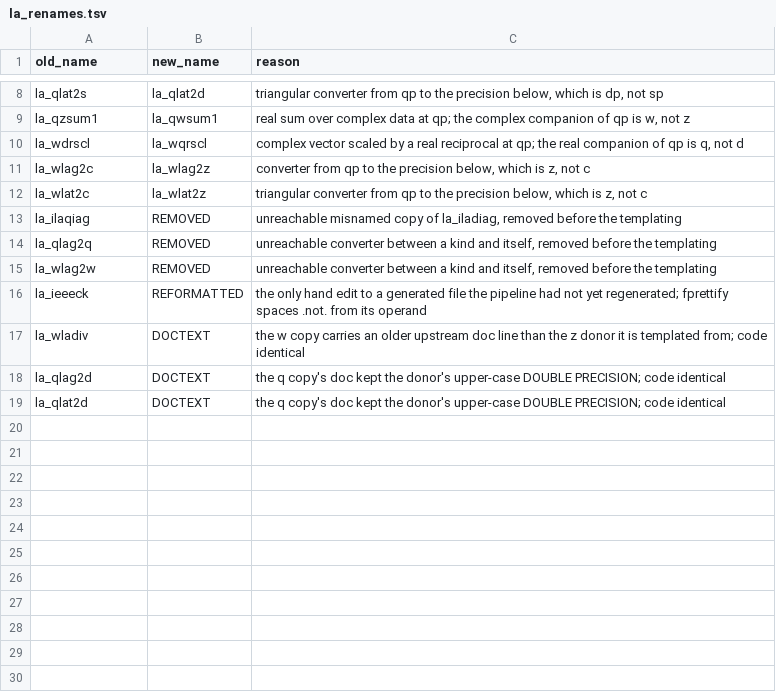
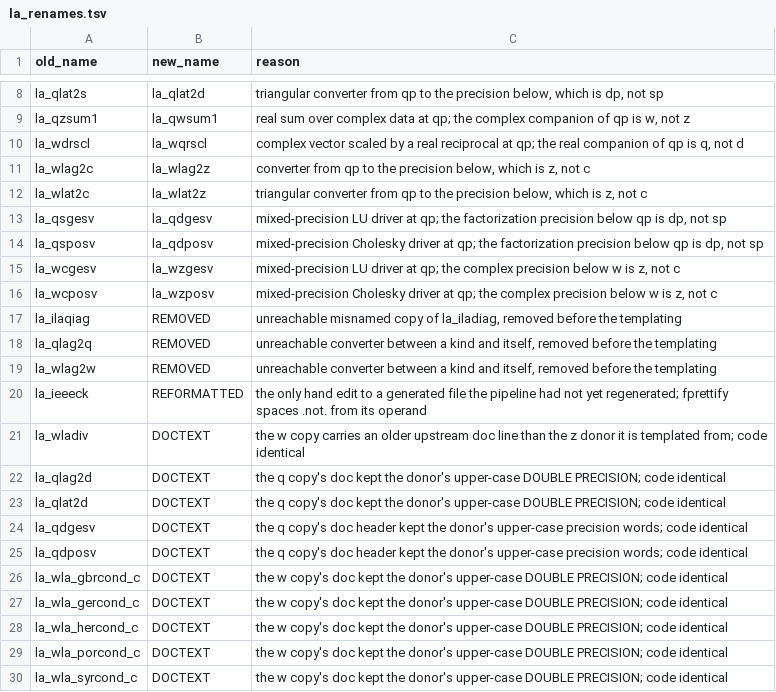
Before and after one commit to perazz/fortran-lapack, a TSV file: scripts/la_renames.tsv, drawn as a sheet; only a part is shown, gaps mark what is left out.

Commit message:
refactor: LAPACK solve family
The triangular, Cholesky, LU and symmetric-indefinite solve routines leave the six per-kind
LAPACK monoliths for eleven kind-templated topic modules: la_lapack_solve_tri_comp,
la_lapack_solve_chol_comp, la_lapack_solve_lu_comp, la_lapack_solve_lu,
la_lapack_solve_ldl_comp2, la_lapack_solve_ldl_comp, la_lapack_solve_ldl_comp3,
la_lapack_solve_ldl_comp4, la_lapack_solve_chol, la_lapack_solve_ldl and la_lapack_others_sm.
322 templates replace 962 hand-copied routine bodies: 2.21 MB of templates for 6.28 MB removed
from the six committed sources.  The la_lapack generic interfaces are unchanged.

Every body is taken from the d or z donor and rewritten by scripts/templatize.py; where the s or
c body of the same routine differs, only the differing lines are guarded, so the upstream
divergences are reproduced rather than unified.  116 of the 322 routines carry such a guard, 550
guarded lines in 51,736 template lines, and no routine needed a whole-routine fallback.  The
largest are la_clatbs, la_clatps and la_clatrs, fourteen hunks each, where the two precisions
number their statement labels differently and order their intrinsic lists differently; most of
the rest are a single hunk holding one comment line or one literal written as 0.0_sp in the
single-precision copy and as the named constant zero in the donor.

Four specific names change, all of them mixed-precision drivers whose name kept the letter of
the donor precision: la_qsgesv, la_qsposv, la_wcgesv and la_wcposv become la_qdgesv, la_qdposv,
la_wzgesv and la_wzposv.  The names come from the kind slots of the template, la_${ri}$${ril}$gesv,
and scripts/la_renames.tsv records them with a reason each.  None of the four is reachable
through a generic interface and none is called anywhere in the tree.  The quad copies of the two
real drivers keep the donor's upper-case doc block, so they are allow-listed as DOCTEXT, as are
the five w copies of the extra-precise condition-number helpers.

The monoliths and the la_lapack umbrella gain a `use` of every topic module they now call.

```diff
--- a/scripts/la_renames.tsv
+++ b/scripts/la_renames.tsv
@@ -12,2 +12,6 @@ la_wlag2c	la_wlag2z	converter from qp to the precision below, which is z, not c
 la_wlat2c	la_wlat2z	triangular converter from qp to the precision below, which is z, not c
+la_qsgesv	la_qdgesv	mixed-precision LU driver at qp; the factorization precision below qp is dp, not sp
+la_qsposv	la_qdposv	mixed-precision Cholesky driver at qp; the factorization precision below qp is dp, not sp
+la_wcgesv	la_wzgesv	mixed-precision LU driver at qp; the complex precision below w is z, not c
+la_wcposv	la_wzposv	mixed-precision Cholesky driver at qp; the complex precision below w is z, not c
 la_ilaqiag	REMOVED	unreachable misnamed copy of la_iladiag, removed before the templating
@@ -19 +23,8 @@ la_qlag2d	DOCTEXT	the q copy's doc kept the donor's upper-case DOUBLE PRECISION;
 la_qlat2d	DOCTEXT	the q copy's doc kept the donor's upper-case DOUBLE PRECISION; code identical
+la_qdgesv	DOCTEXT	the q copy's doc header kept the donor's upper-case precision words; code identical
+la_qdposv	DOCTEXT	the q copy's doc header kept the donor's upper-case precision words; code identical
+la_wla_gbrcond_c	DOCTEXT	the w copy's doc kept the donor's upper-case DOUBLE PRECISION; code identical
+la_wla_gercond_c	DOCTEXT	the w copy's doc kept the donor's upper-case DOUBLE PRECISION; code identical
+la_wla_hercond_c	DOCTEXT	the w copy's doc kept the donor's upper-case DOUBLE PRECISION; code identical
+la_wla_porcond_c	DOCTEXT	the w copy's doc kept the donor's upper-case DOUBLE PRECISION; code identical
+la_wla_syrcond_c	DOCTEXT	the w copy's doc kept the donor's upper-case DOUBLE PRECISION; code identical
```
Also changed, not shown: 38 other files.
